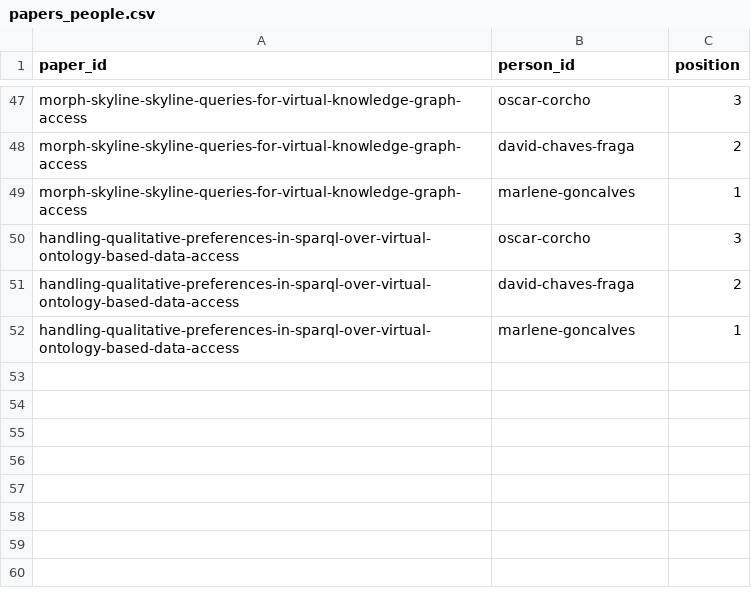
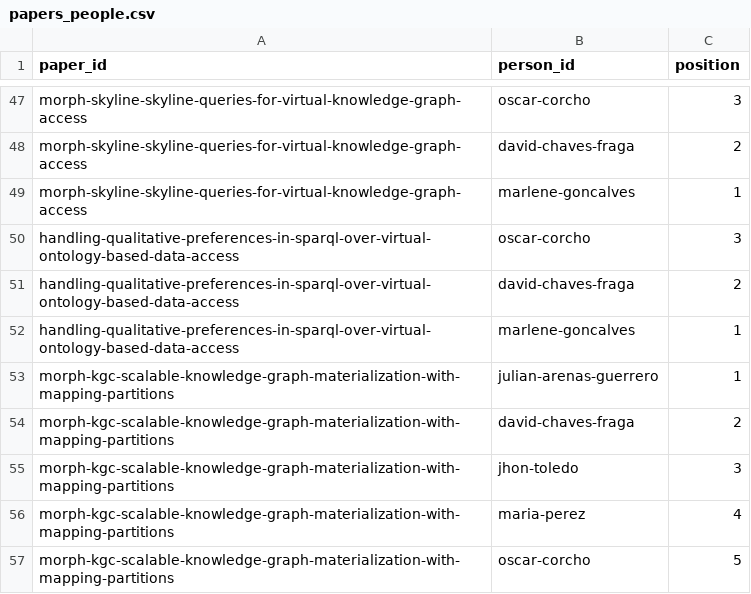
Before and after one commit to oeg-upm/morph-website, a CSV file: obda/files/papers_people.csv, drawn as a sheet; only a part is shown, gaps mark what is left out; the diff names each change by its address in the sheet, - before the commit and + after, or states it on an @@ line.

Commit message:
Update papers_people.csv

```diff
--- a/obda/files/papers_people.csv
+++ b/obda/files/papers_people.csv
+row 53: morph-kgc-scalable-knowledge-graph-materialization-with-mapping-partitions | julian-arenas-guerrero | 1
+row 54: morph-kgc-scalable-knowledge-graph-materialization-with-mapping-partitions | david-chaves-fraga | 2
+row 55: morph-kgc-scalable-knowledge-graph-materialization-with-mapping-partitions | jhon-toledo | 3
+row 56: morph-kgc-scalable-knowledge-graph-materialization-with-mapping-partitions | maria-perez | 4
+row 57: morph-kgc-scalable-knowledge-graph-materialization-with-mapping-partitions | oscar-corcho | 5
```
